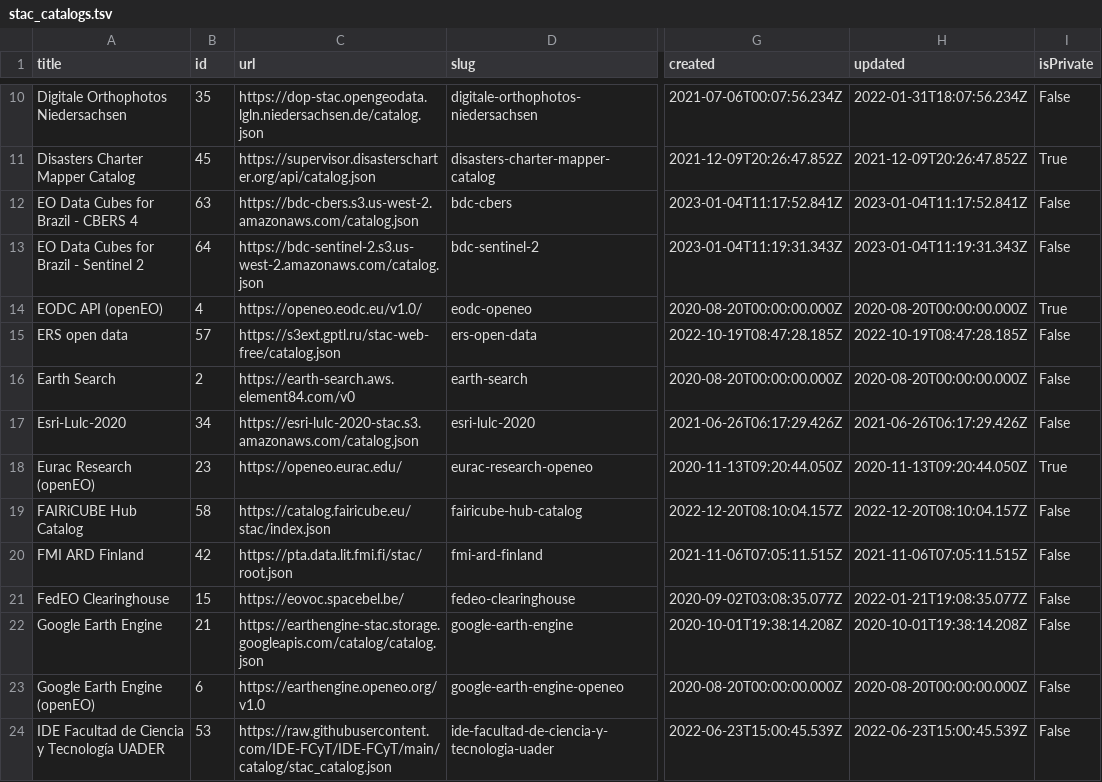
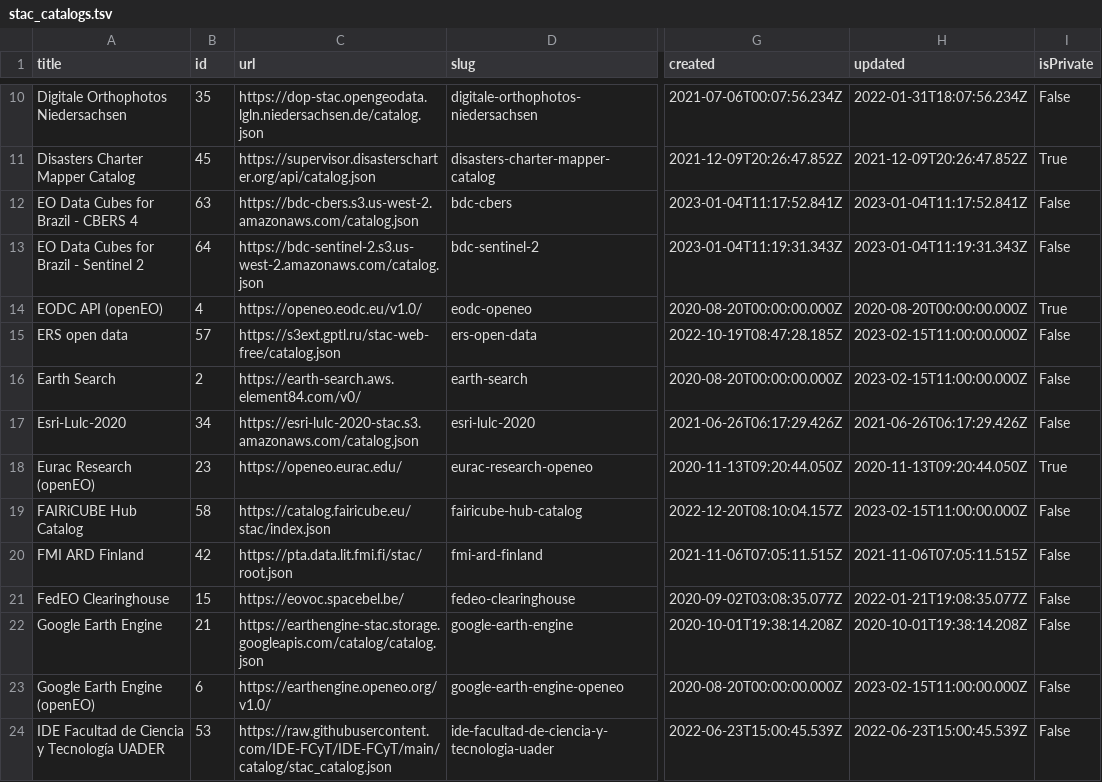
Before and after one commit to opengeos/stac-index-catalogs, a TSV file: stac_catalogs.tsv, drawn as a sheet; only a part is shown, gaps mark what is left out; the diff covers the shown part only; the diff names each change by its address in the sheet, - before the commit and + after, or states it on an @@ line.

```diff
--- a/stac_catalogs.tsv
+++ b/stac_catalogs.tsv
-H15 (updated): 2022-10-19T08:47:28.185Z
+H15 (updated): 2023-02-15T11:00:00.000Z
-C16 (url): https://earth-search.aws.element84.com/v0
+C16 (url): https://earth-search.aws.element84.com/v0/
-H16 (updated): 2020-08-20T00:00:00.000Z
+H16 (updated): 2023-02-15T11:00:00.000Z
-H19 (updated): 2022-12-20T08:10:04.157Z
+H19 (updated): 2023-02-15T11:00:00.000Z
-C23 (url): https://earthengine.openeo.org/v1.0
+C23 (url): https://earthengine.openeo.org/v1.0/
-H23 (updated): 2020-08-20T00:00:00.000Z
+H23 (updated): 2023-02-15T11:00:00.000Z
```
Also changed, not shown: 17 edited cells elsewhere in this file, 1 other file.
